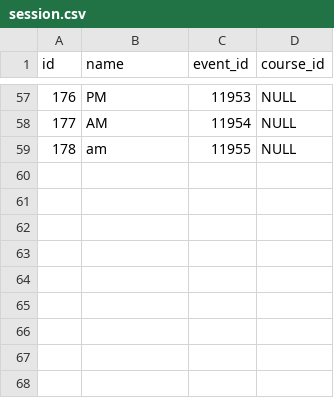
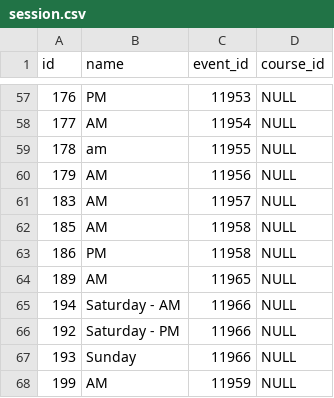
Before and after one commit to Paddock/paddock-registration, a CSV file: old_data/session.csv, drawn as a sheet; only a part is shown, gaps mark what is left out; the diff names each change by its address in the sheet, - before the commit and + after, or states it on an @@ line.

```diff
--- a/old_data/session.csv
+++ b/old_data/session.csv
+row 60: 179 | AM | 11956 | NULL
+row 61: 183 | AM | 11957 | NULL
+row 62: 185 | AM | 11958 | NULL
+row 63: 186 | PM | 11958 | NULL
+row 64: 189 | AM | 11965 | NULL
+row 65: 194 | Saturday - AM | 11966 | NULL
+row 66: 192 | Saturday - PM | 11966 | NULL
+row 67: 193 | Sunday | 11966 | NULL
+row 68: 199 | AM | 11959 | NULL
```
Also changed, not shown: old_data/car.csv, old_data/club.csv, 12 other files.
